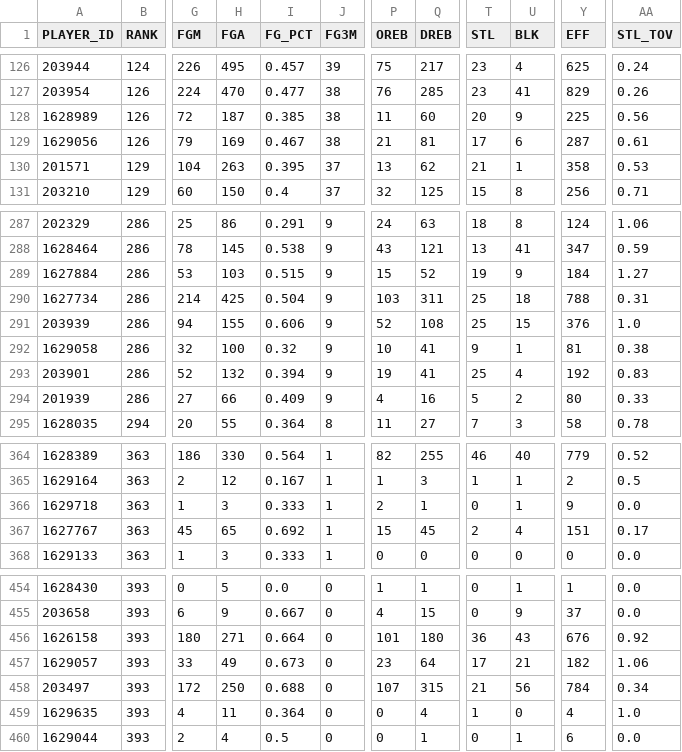
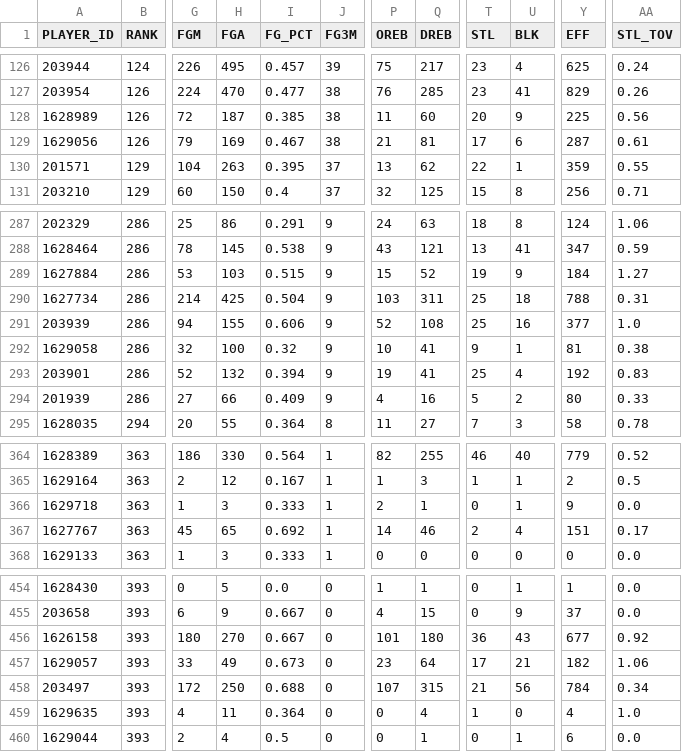
Before and after one commit to 0xnu/nba-data, a CSV file: data/players.csv, drawn as a sheet; only a part is shown, gaps mark what is left out; the diff covers the shown part only; the diff names each change by its address in the sheet, - before the commit and + after, or states it on an @@ line.

```diff
--- a/data/players.csv
+++ b/data/players.csv
-T130 (STL): 21
+T130 (STL): 22
-Y130 (EFF): 358
+Y130 (EFF): 359
-AA130 (STL_TOV): 0.53
+AA130 (STL_TOV): 0.55
-U291 (BLK): 15
+U291 (BLK): 16
-Y291 (EFF): 376
+Y291 (EFF): 377
-P367 (OREB): 15
+P367 (OREB): 14
-Q367 (DREB): 45
+Q367 (DREB): 46
-H456 (FGA): 271
+H456 (FGA): 270
-I456 (FG_PCT): 0.664
+I456 (FG_PCT): 0.667
-Y456 (EFF): 676
+Y456 (EFF): 677
```
Also changed, not shown: 39 edited cells elsewhere in this file, 34 other files.
